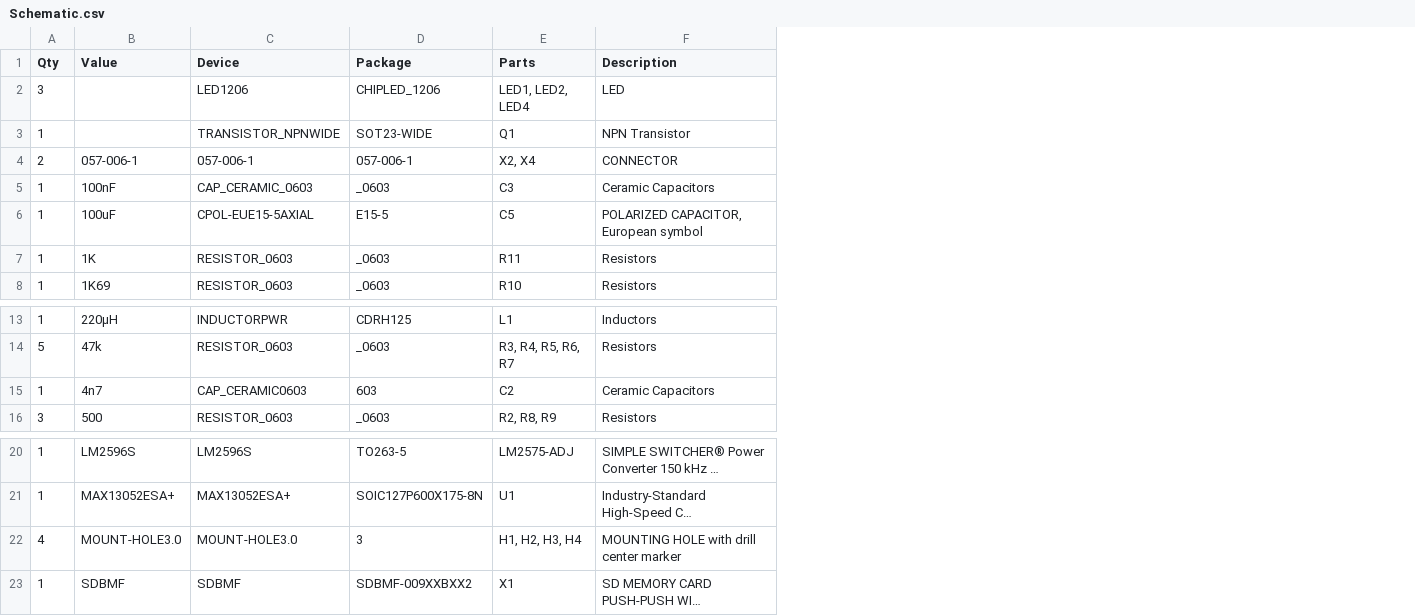
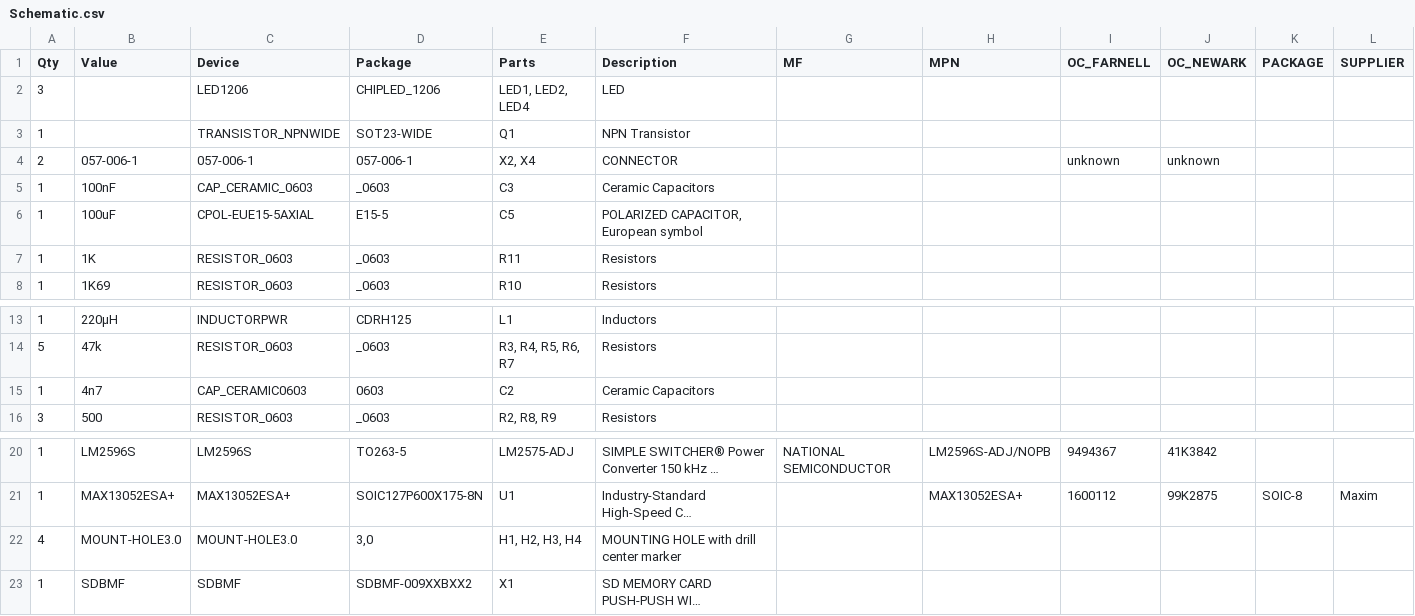
Before and after one commit to UnicornRaceEngineering/g5-pcb, a CSV file: STM32F407 era/Com-node/Version 1/Schematic.csv, drawn as a sheet; only a part is shown, gaps mark what is left out; long unchanged cells end in …; the diff names each change by its address in the sheet, - before the commit and + after, or states it on an @@ line.

```diff
--- a/STM32F407 era/Com-node/Version 1/Schematic.csv
+++ b/STM32F407 era/Com-node/Version 1/Schematic.csv
+column G (MF), row 20: NATIONAL SEMICONDUCTOR
+column H (MPN), rows 20-21: LM2596S-ADJ/NOPB | MAX13052ESA+
+column I (OC_FARNELL), row 4: unknown; rows 20-21: 9494367 | 1600112
+column J (OC_NEWARK), row 4: unknown; rows 20-21: 41K3842 | 99K2875
+column K (PACKAGE), row 21: SOIC-8
+column L (SUPPLIER), row 21: Maxim
-D15 (Package): 603
+D15 (Package): 0603
-D22 (Package): 3
+D22 (Package): 3,0
```
Also changed, not shown: Laptimer/Mixed/Laptimer.csv, Laptimer/Mixed/remote unit/Laptimer.csv, 1 other file.
